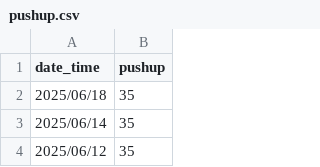
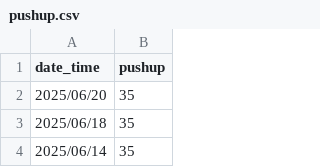
Before and after one commit to LaurenceCheng/pushups-records, a CSV file: pushup.csv, drawn as a sheet; only a part is shown; the shorter side is filled out with more unchanged rows.

```diff
--- a/pushup.csv
+++ b/pushup.csv
@@ -1,2 +1,3 @@
 "date_time","pushup"
+"2025/06/20",35
 "2025/06/18",35
```
